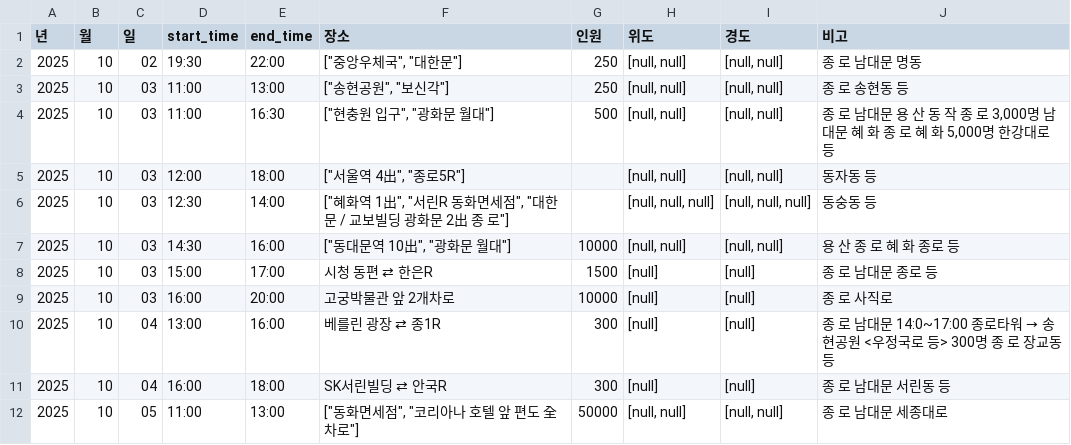
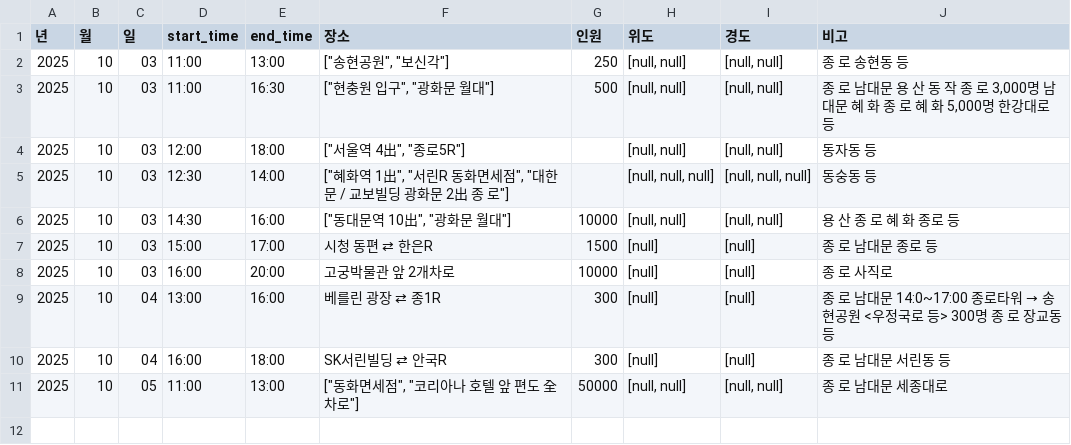
Before and after one commit to MinhaKim02/protest-crawling-database, a CSV file: data/집회정보_통합_종로.csv, drawn as a sheet.

```diff
--- a/data/집회정보_통합_종로.csv
+++ b/data/집회정보_통합_종로.csv
@@ -1,3 +1,2 @@
 년,월,일,start_time,end_time,장소,인원,위도,경도,비고
-2025,10,02,19:30,22:00,"[""중앙우체국"", ""대한문""]",250,"[null, null]","[null, null]",종 로 남대문 명동
 2025,10,03,11:00,13:00,"[""송현공원"", ""보신각""]",250,"[null, null]","[null, null]",종 로 송현동 등
```
Also changed, not shown: data/집회정보_통합.csv.
